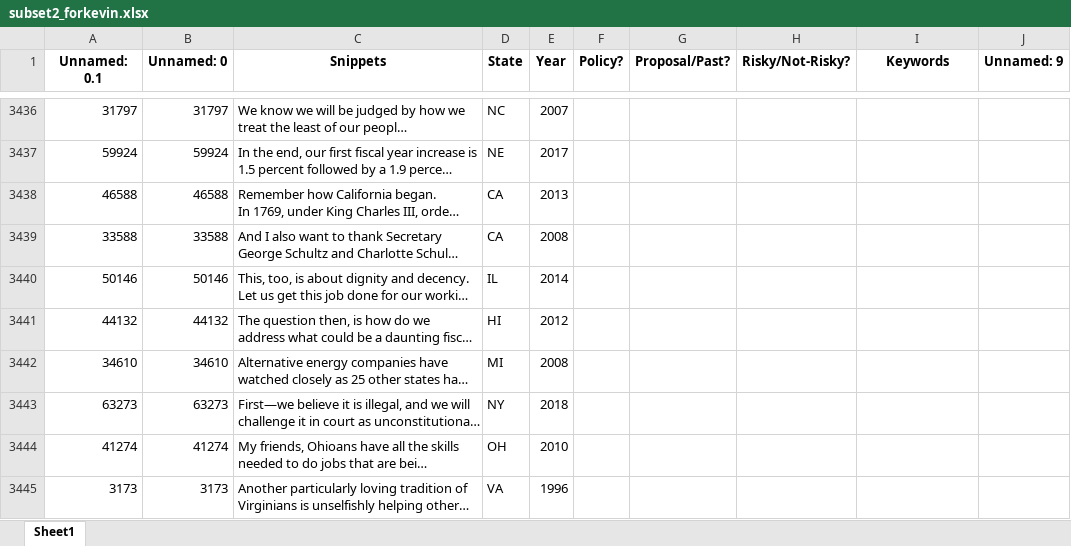
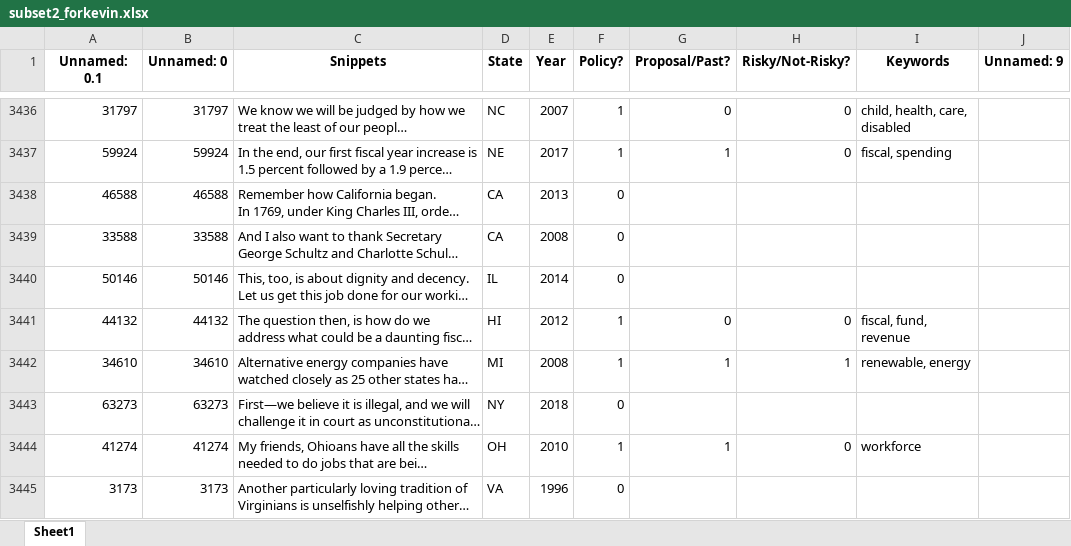
Before and after one commit to keverage-guan/RA-Work, an Excel workbook: guber/flask_ui/subset2_forkevin.xlsx, sheet Sheet1, drawn as a sheet; only a part is shown, gaps mark what is left out; long unchanged cells end in …; values as stored, in another font and other column widths than the file's, no borders; the diff covers the shown part only; the diff names each change by its address in the sheet, - before the commit and + after, or states it on an @@ line.

```diff
--- a/guber/flask_ui/subset2_forkevin.xlsx (sheet Sheet1)
+++ b/guber/flask_ui/subset2_forkevin.xlsx (sheet Sheet1)
-F3436:F3437 (Policy?): (empty)
+F3436:F3437 (Policy?): 1
-G3436 (Proposal/Past?): (empty)
+G3436 (Proposal/Past?): 0
-H3436:H3437 (Risky/Not-Risky?): (empty)
+H3436:H3437 (Risky/Not-Risky?): 0
-I3436 (Keywords): (empty)
+I3436 (Keywords): child, health, care, disabled
-G3437 (Proposal/Past?): (empty)
+G3437 (Proposal/Past?): 1
-I3437 (Keywords): (empty)
+I3437 (Keywords): fiscal, spending
-F3438:F3440 (Policy?): (empty)
+F3438:F3440 (Policy?): 0
-F3441:F3442 (Policy?): (empty)
+F3441:F3442 (Policy?): 1
-G3441 (Proposal/Past?): (empty)
+G3441 (Proposal/Past?): 0
-H3441 (Risky/Not-Risky?): (empty)
+H3441 (Risky/Not-Risky?): 0
-I3441 (Keywords): (empty)
+I3441 (Keywords): fiscal, fund, revenue
-G3442 (Proposal/Past?): (empty)
+G3442 (Proposal/Past?): 1
-H3442 (Risky/Not-Risky?): (empty)
+H3442 (Risky/Not-Risky?): 1
-I3442 (Keywords): (empty)
+I3442 (Keywords): renewable, energy
-F3443 (Policy?): (empty)
+F3443 (Policy?): 0
-F3444 (Policy?): (empty)
+F3444 (Policy?): 1
-G3444 (Proposal/Past?): (empty)
+G3444 (Proposal/Past?): 1
-H3444 (Risky/Not-Risky?): (empty)
+H3444 (Risky/Not-Risky?): 0
-I3444 (Keywords): (empty)
+I3444 (Keywords): workforce
-F3445 (Policy?): (empty)
+F3445 (Policy?): 0
```
Also changed, not shown: 179 edited cells elsewhere in this sheet, 1 other file.
